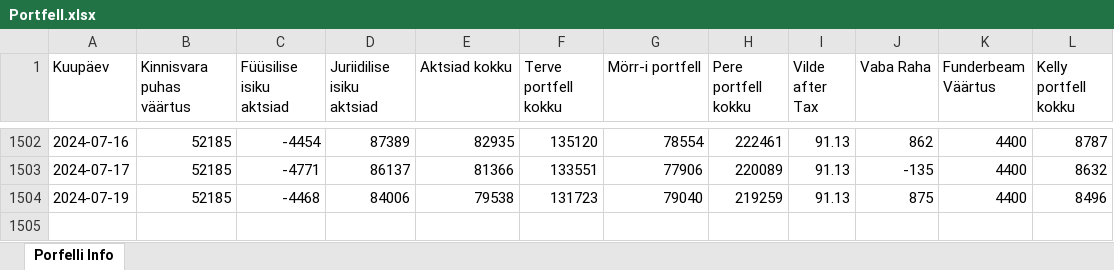
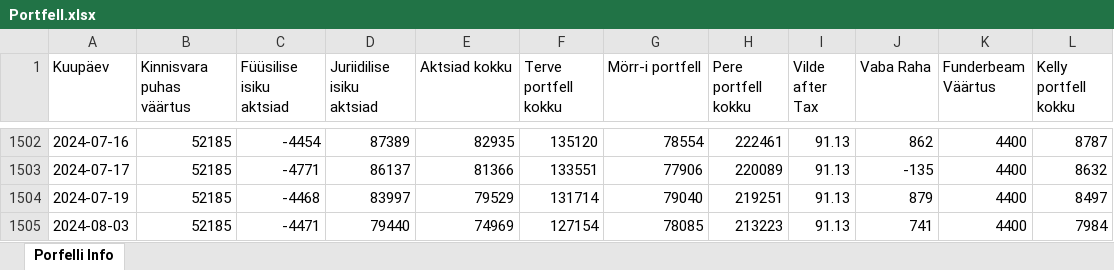
Before and after one commit to ValmeI/Portfolio_calculator, an Excel workbook: Portfell.xlsx, sheet Porfelli Info, drawn as a sheet; only a part is shown, gaps mark what is left out; values as stored, in another font and other column widths than the file's, no borders; the diff names each change by its address in the sheet, - before the commit and + after, or states it on an @@ line.

```diff
--- a/Portfell.xlsx (sheet Porfelli Info)
+++ b/Portfell.xlsx (sheet Porfelli Info)
-D1504 (Juriidilise isiku aktsiad): 84006
+D1504 (Juriidilise isiku aktsiad): 83997
-E1504 (Aktsiad kokku): 79538
+E1504 (Aktsiad kokku): 79529
-F1504 (Terve portfell kokku): 131723
+F1504 (Terve portfell kokku): 131714
-H1504 (Pere portfell kokku): 219259
+H1504 (Pere portfell kokku): 219251
-J1504 (Vaba Raha): 875
+J1504 (Vaba Raha): 879
-L1504 (Kelly portfell kokku): 8496
+L1504 (Kelly portfell kokku): 8497
+row 1505: 2024-08-03 | 52185 | -4471 | 79440 | 74969 | 127154 | 78085 | 213223 | 91.13 | 741 | 4400 | 7984
```
Also changed, not shown: 8 other files.
